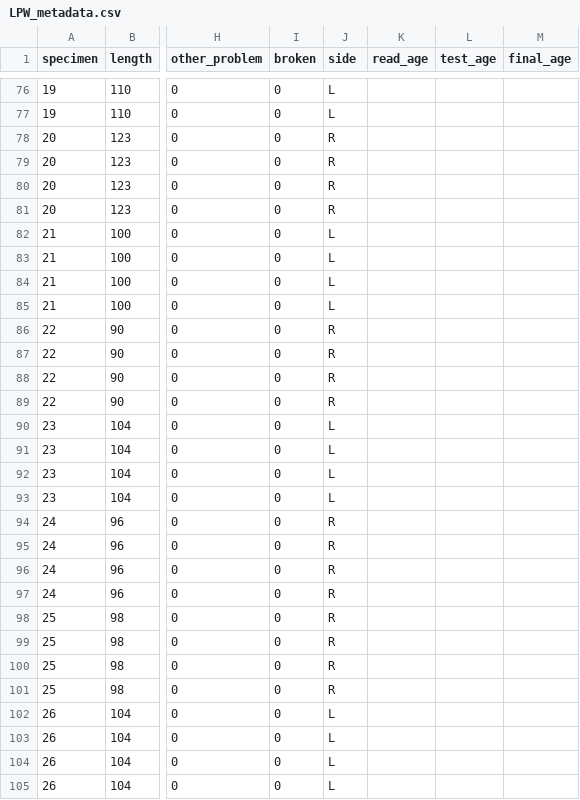
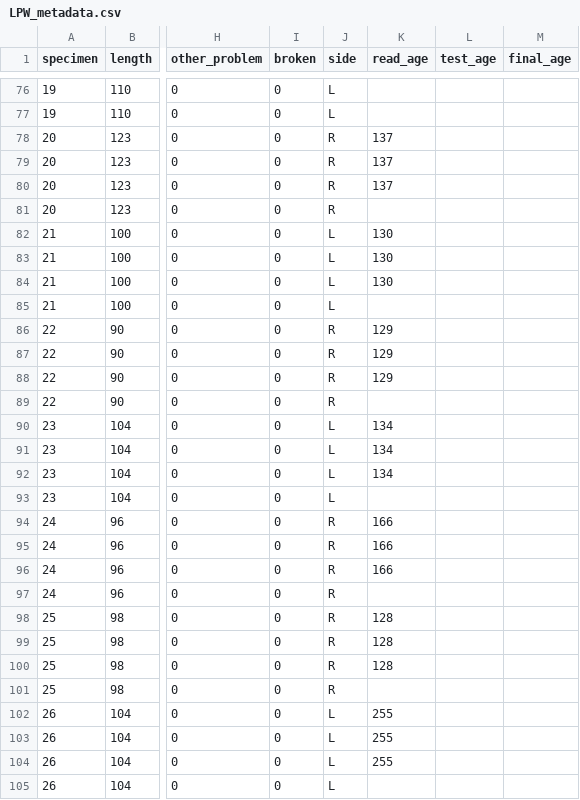
Before and after one commit to zachstamplis/LPW-FT-NIRS, a CSV file: LPW_metadata.csv, drawn as a sheet; only a part is shown, gaps mark what is left out; the diff covers the shown part only; the diff names each change by its address in the sheet, - before the commit and + after, or states it on an @@ line.

```diff
--- a/LPW_metadata.csv
+++ b/LPW_metadata.csv
-K78:K80 (read_age): (empty)
+K78:K80 (read_age): 137
-K82:K84 (read_age): (empty)
+K82:K84 (read_age): 130
-K86:K88 (read_age): (empty)
+K86:K88 (read_age): 129
-K90:K92 (read_age): (empty)
+K90:K92 (read_age): 134
-K94:K96 (read_age): (empty)
+K94:K96 (read_age): 166
-K98:K100 (read_age): (empty)
+K98:K100 (read_age): 128
-K102:K104 (read_age): (empty)
+K102:K104 (read_age): 255
```
Also changed, not shown: 162 edited cells elsewhere in this file, 41 other files.
